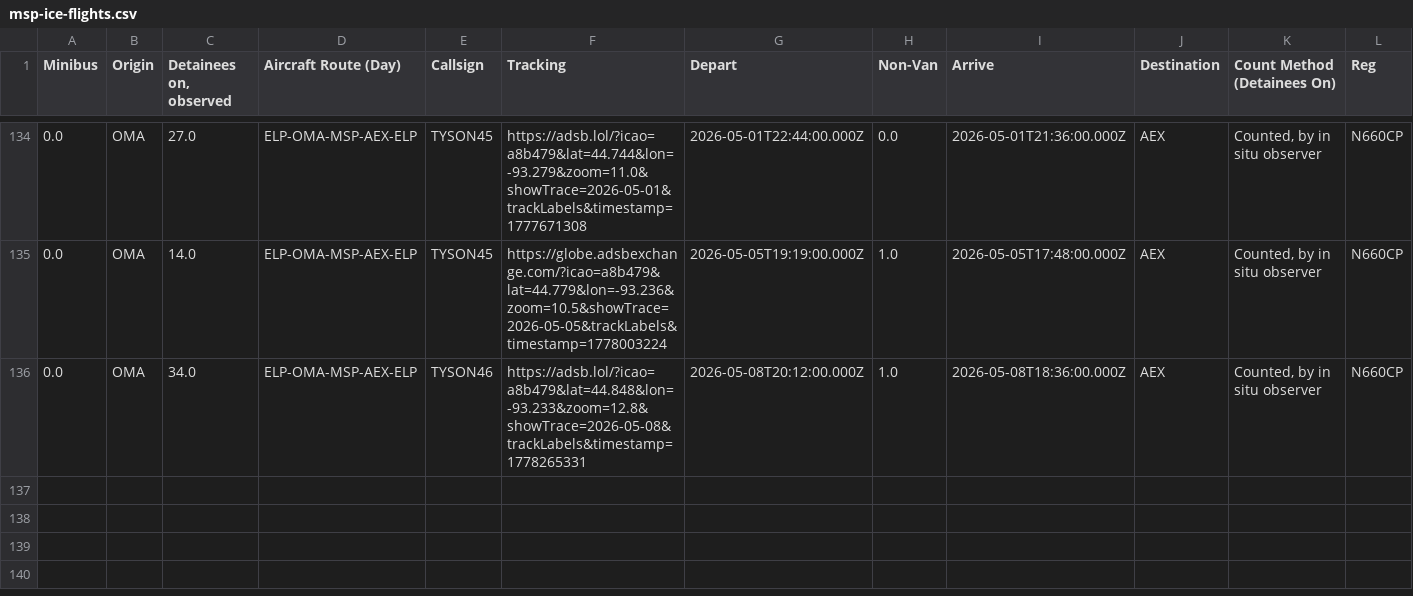
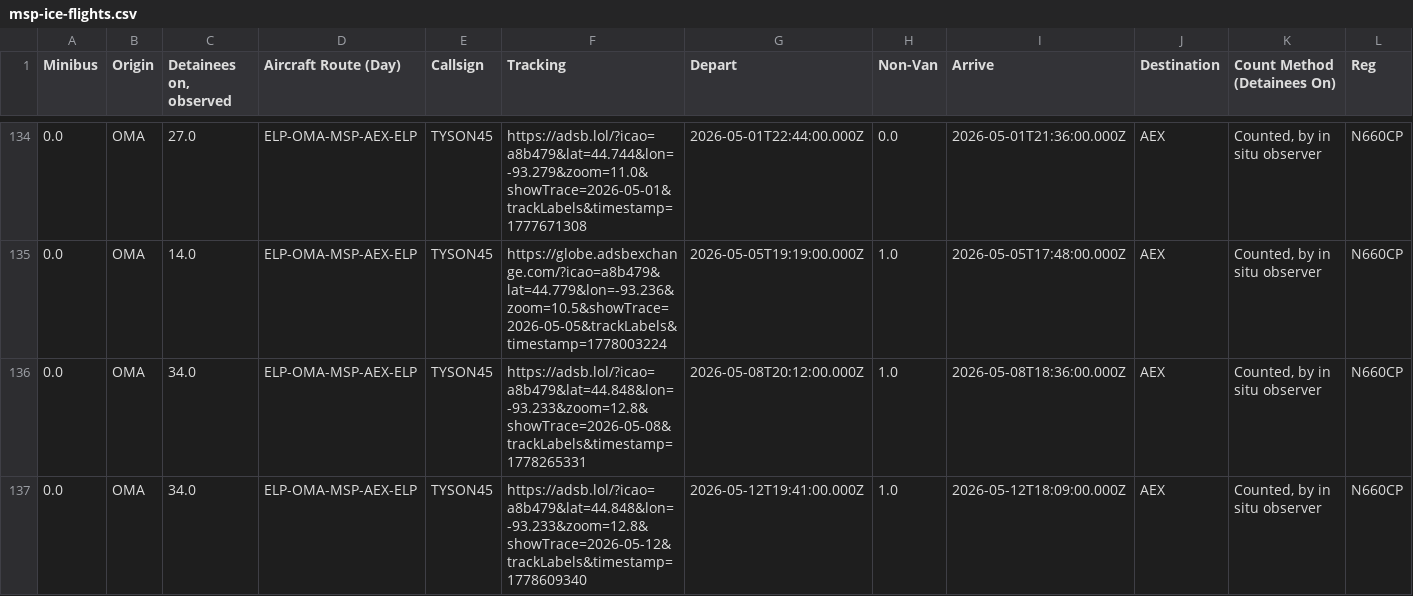
Before and after one commit to mbaynton/msp-ice-flights-shiny, a CSV file: msp-ice-flights.csv, drawn as a sheet; only a part is shown, gaps mark what is left out; rows hold the shown columns only; the diff names each change by its address in the sheet, - before the commit and + after, or states it on an @@ line.

```diff
--- a/msp-ice-flights.csv
+++ b/msp-ice-flights.csv
-E136 (Callsign): TYSON46
+E136 (Callsign): TYSON45
+row 137: 0.0 | OMA | 34.0 | ELP-OMA-MSP-AEX-ELP | TYSON45 | https://adsb.lol/?icao=a8b479&lat=44.848&lon=-93.233&zoom=12.8&showTrace=2026-05-12&trackLabels&timestamp=1778609340 | 2026-05-12T19:41:00.000Z | 1.0 | 2026-05-12T18:09:00.000Z | AEX | Counted, by in situ observer | N660CP
```
